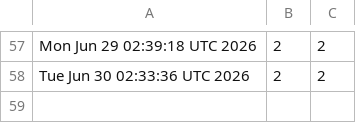
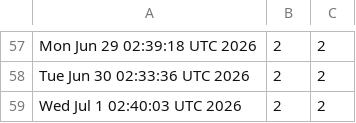
Before and after one commit to akshat-chaturvedi/CATCH, a CSV file: views.csv, drawn as a sheet; only a part is shown, gaps mark what is left out; the diff names each change by its address in the sheet, - before the commit and + after, or states it on an @@ line.

```diff
--- a/views.csv
+++ b/views.csv
+row 59: Wed Jul 1 02:40:03 UTC 2026 | 2 | 2
```
Also changed, not shown: clones.csv.
